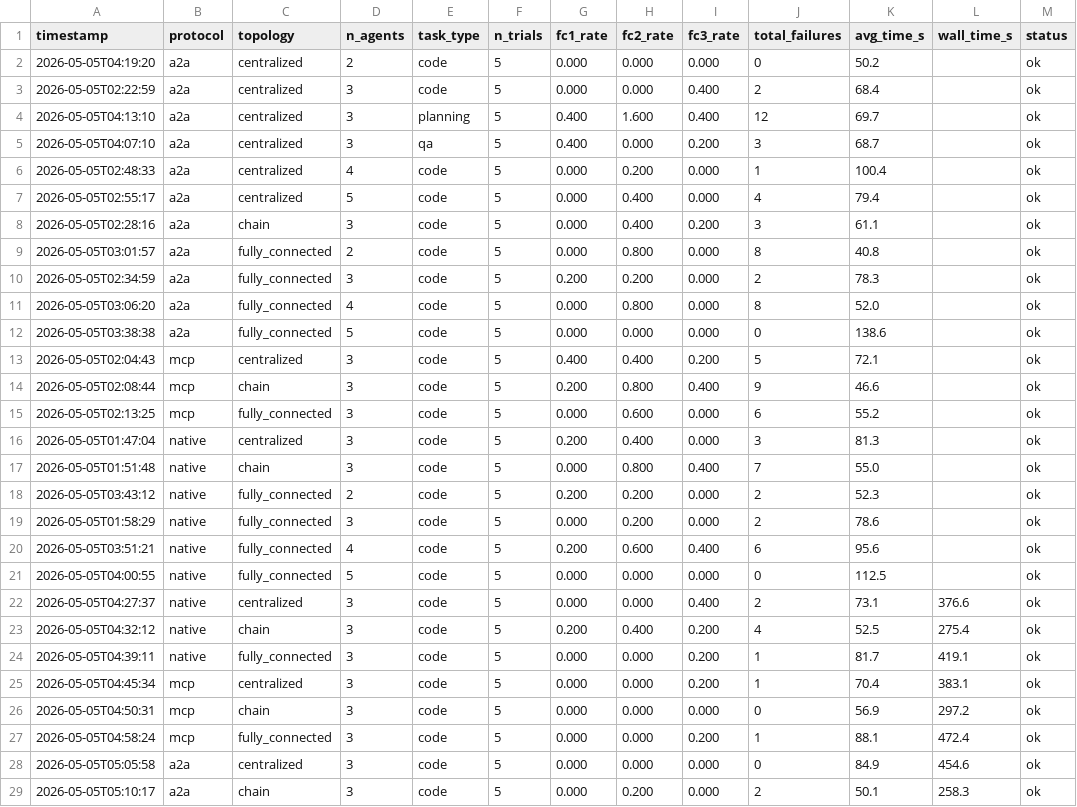
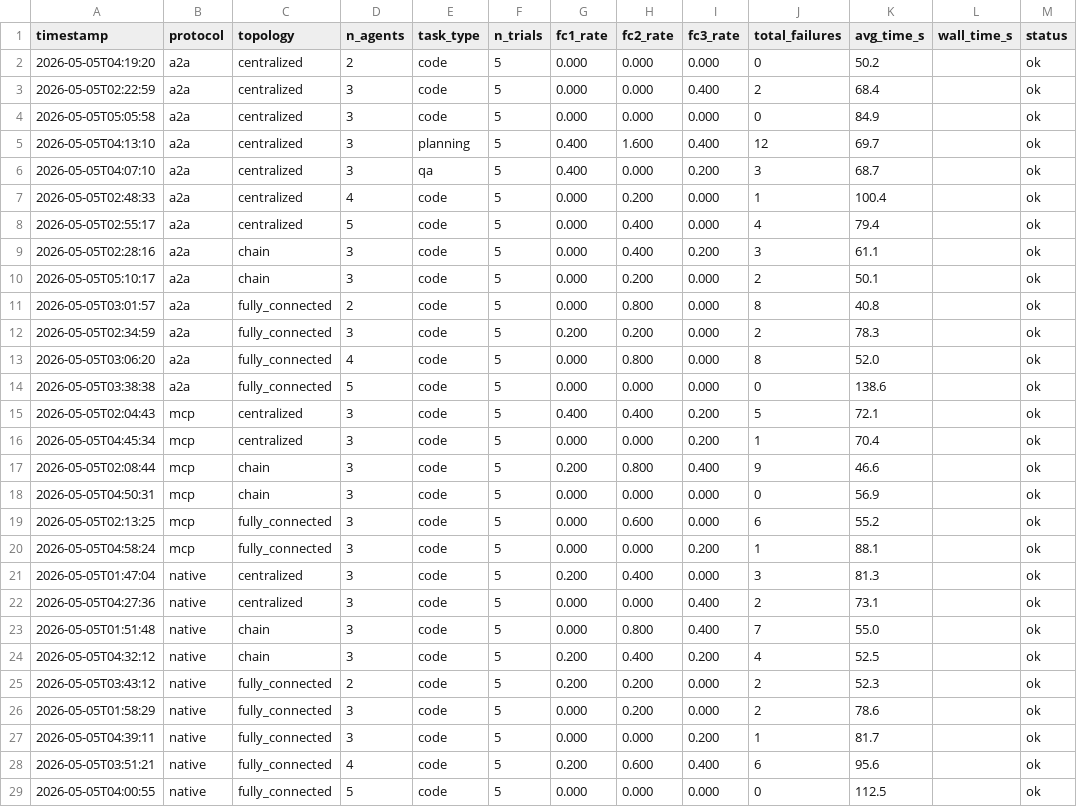
Before and after one commit to ds9-code/protocol-topology-mast, a TSV file: results.tsv, drawn as a sheet; removed rows and columns are numbered as before the commit, all else as after; the diff names each change by its address in the sheet, - before the commit and + after, or states it on an @@ line.

```diff
--- a/results.tsv
+++ b/results.tsv
+row 4: 2026-05-05T05:05:58 | a2a | centralized | 3 | code | 5 | 0.000 | 0.000 | 0.000 | 0 | 84.9 |  | ok
+row 10: 2026-05-05T05:10:17 | a2a | chain | 3 | code | 5 | 0.000 | 0.200 | 0.000 | 2 | 50.1 |  | ok
+row 16: 2026-05-05T04:45:34 | mcp | centralized | 3 | code | 5 | 0.000 | 0.000 | 0.200 | 1 | 70.4 |  | ok
+row 18: 2026-05-05T04:50:31 | mcp | chain | 3 | code | 5 | 0.000 | 0.000 | 0.000 | 0 | 56.9 |  | ok
+row 20: 2026-05-05T04:58:24 | mcp | fully_connected | 3 | code | 5 | 0.000 | 0.000 | 0.200 | 1 | 88.1 |  | ok
+row 22: 2026-05-05T04:27:36 | native | centralized | 3 | code | 5 | 0.000 | 0.000 | 0.400 | 2 | 73.1 |  | ok
+row 24: 2026-05-05T04:32:12 | native | chain | 3 | code | 5 | 0.200 | 0.400 | 0.200 | 4 | 52.5 |  | ok
+row 27: 2026-05-05T04:39:11 | native | fully_connected | 3 | code | 5 | 0.000 | 0.000 | 0.200 | 1 | 81.7 |  | ok
-row 22: 2026-05-05T04:27:37 | native | centralized | 3 | code | 5 | 0.000 | 0.000 | 0.400 | 2 | 73.1 | 376.6 | ok
-row 23: 2026-05-05T04:32:12 | native | chain | 3 | code | 5 | 0.200 | 0.400 | 0.200 | 4 | 52.5 | 275.4 | ok
-row 24: 2026-05-05T04:39:11 | native | fully_connected | 3 | code | 5 | 0.000 | 0.000 | 0.200 | 1 | 81.7 | 419.1 | ok
-row 25: 2026-05-05T04:45:34 | mcp | centralized | 3 | code | 5 | 0.000 | 0.000 | 0.200 | 1 | 70.4 | 383.1 | ok
-row 26: 2026-05-05T04:50:31 | mcp | chain | 3 | code | 5 | 0.000 | 0.000 | 0.000 | 0 | 56.9 | 297.2 | ok
-row 27: 2026-05-05T04:58:24 | mcp | fully_connected | 3 | code | 5 | 0.000 | 0.000 | 0.200 | 1 | 88.1 | 472.4 | ok
-row 28: 2026-05-05T05:05:58 | a2a | centralized | 3 | code | 5 | 0.000 | 0.000 | 0.000 | 0 | 84.9 | 454.6 | ok
-row 29: 2026-05-05T05:10:17 | a2a | chain | 3 | code | 5 | 0.000 | 0.200 | 0.000 | 2 | 50.1 | 258.3 | ok
```
Also changed, not shown: 7 other files.
